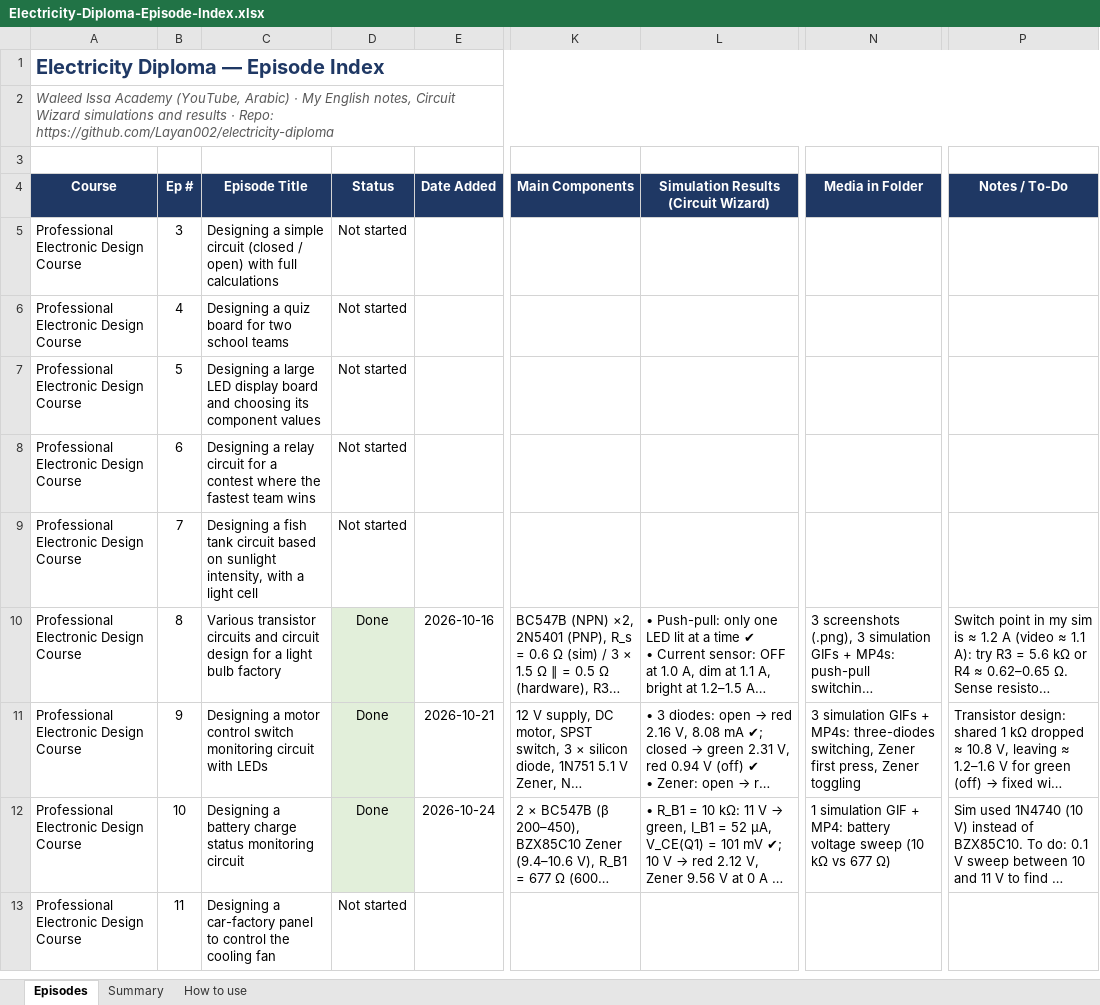
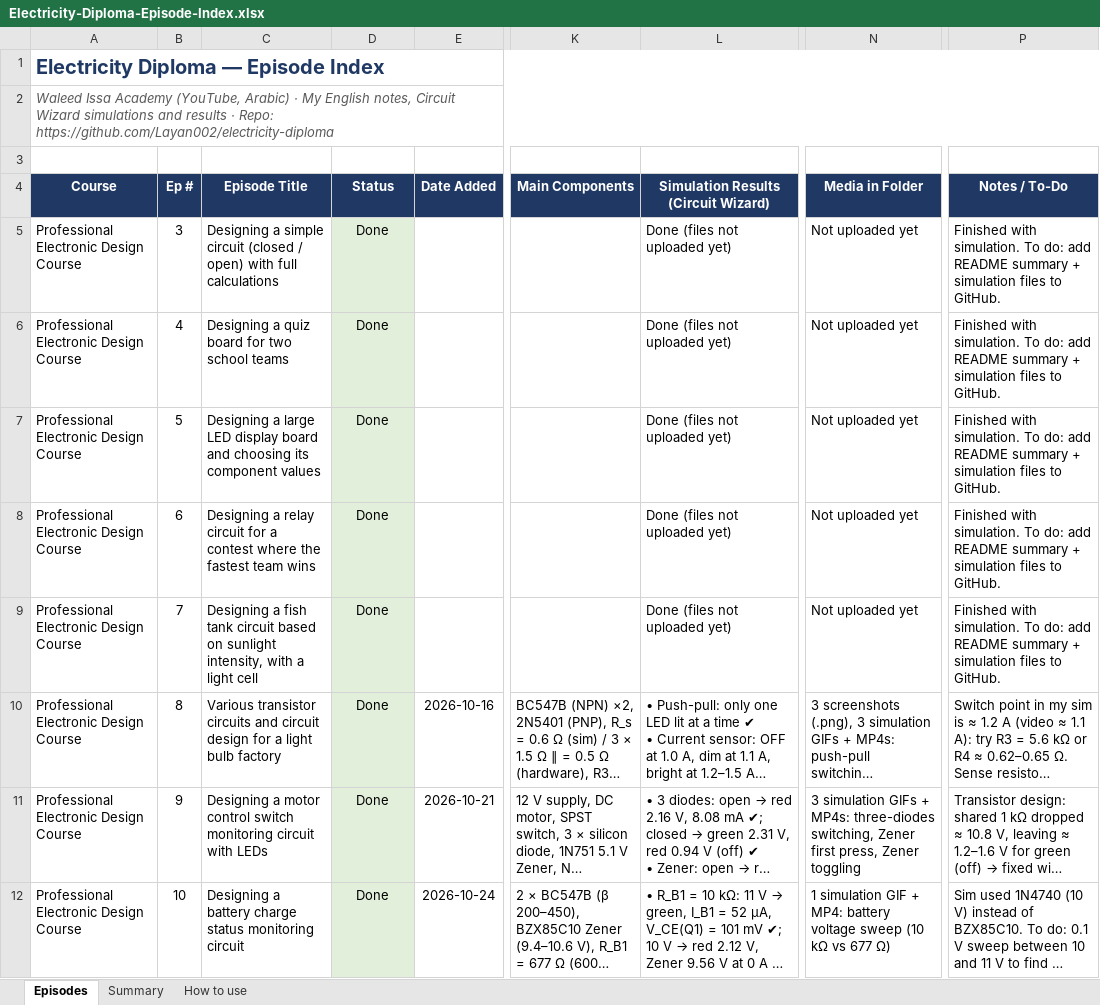
Before and after one commit to Layan002/Electricity-Diploma, an Excel workbook: Electricity-Diploma-Episode-Index.xlsx, sheet Episodes, drawn as a sheet; only a part is shown, gaps mark what is left out; the shorter side is filled out with more unchanged rows; long unchanged cells end in …; values as stored, in another font and other column widths than the file's, no borders; the diff names each change by its address in the sheet, - before the commit and + after, or states it on an @@ line.

```diff
--- a/Electricity-Diploma-Episode-Index.xlsx (sheet Episodes)
+++ b/Electricity-Diploma-Episode-Index.xlsx (sheet Episodes)
-D5:D9 (Status): Not started
+D5:D9 (Status): Done
-D5:D9 fill: none
+D5:D9 fill: #E2EFDA
-L5:L9: (empty)
+L5:L9: Done (files not uploaded yet)
-N5:N9 (Media in Folder): (empty)
+N5:N9 (Media in Folder): Not uploaded yet
-P5:P9 (Notes / To-Do): (empty)
+P5:P9 (Notes / To-Do): Finished with simulation. To do: add README summary + simulation files to GitHub.
```
Also changed, not shown: 1 other file.
